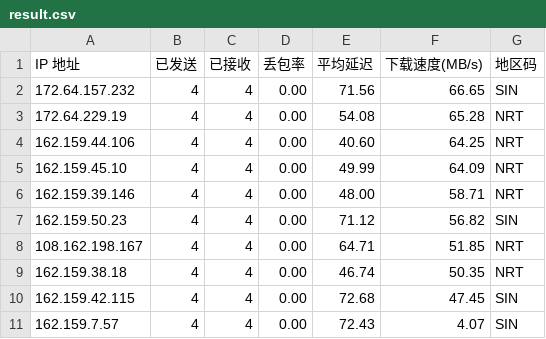
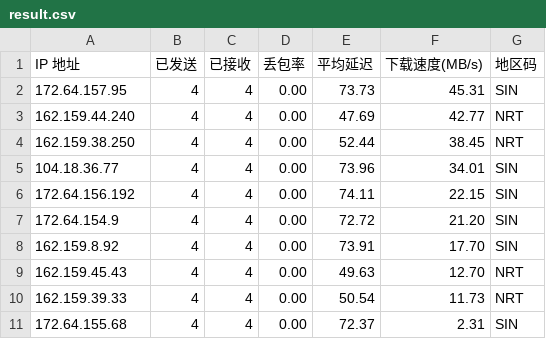
Before and after one commit to genequ/cfst, a CSV file: result.csv, drawn as a sheet.

Commit message:
CFST results update 2025-11-07 23:02:49

```diff
--- a/result.csv
+++ b/result.csv
@@ -1,11 +1,11 @@
 IP 地址,已发送,已接收,丢包率,平均延迟,下载速度(MB/s),地区码
-172.64.157.232,4,4,0.00,71.56,66.65,SIN
-172.64.229.19,4,4,0.00,54.08,65.28,NRT
-162.159.44.106,4,4,0.00,40.60,64.25,NRT
-162.159.45.10,4,4,0.00,49.99,64.09,NRT
-162.159.39.146,4,4,0.00,48.00,58.71,NRT
-162.159.50.23,4,4,0.00,71.12,56.82,SIN
-108.162.198.167,4,4,0.00,64.71,51.85,NRT
-162.159.38.18,4,4,0.00,46.74,50.35,NRT
-162.159.42.115,4,4,0.00,72.68,47.45,SIN
-162.159.7.57,4,4,0.00,72.43,4.07,SIN
+172.64.157.95,4,4,0.00,73.73,45.31,SIN
+162.159.44.240,4,4,0.00,47.69,42.77,NRT
+162.159.38.250,4,4,0.00,52.44,38.45,NRT
+104.18.36.77,4,4,0.00,73.96,34.01,SIN
+172.64.156.192,4,4,0.00,74.11,22.15,SIN
+172.64.154.9,4,4,0.00,72.72,21.20,SIN
+162.159.8.92,4,4,0.00,73.91,17.70,SIN
+162.159.45.43,4,4,0.00,49.63,12.70,NRT
+162.159.39.33,4,4,0.00,50.54,11.73,NRT
+172.64.155.68,4,4,0.00,72.37,2.31,SIN
```
